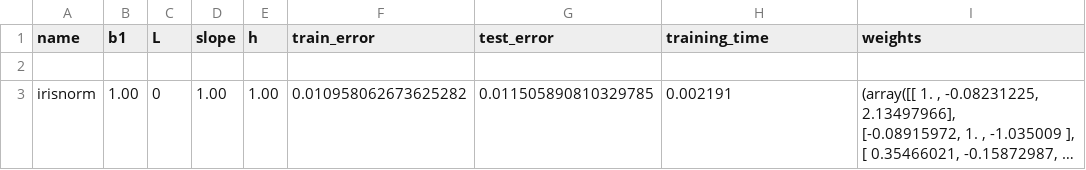
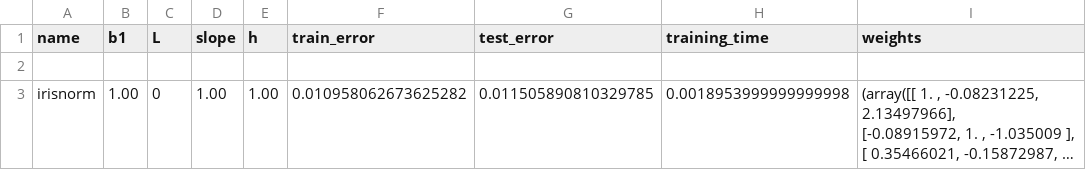
Before and after one commit to SamvelMK/FCMpy, a CSV file: fcmpy/ML/output.csv, drawn as a sheet; long unchanged cells end in …; the diff names each change by its address in the sheet, - before the commit and + after, or states it on an @@ line.

```diff
--- a/fcmpy/ML/output.csv
+++ b/fcmpy/ML/output.csv
-H3 (training_time): 0.002191
+H3 (training_time): 0.0018953999999999998
```
Also changed, not shown: 1 other file.
